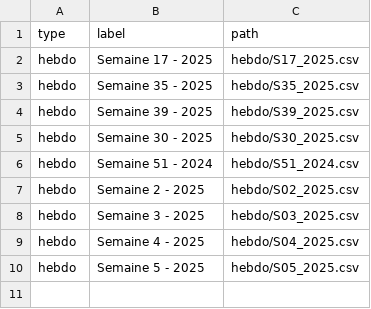
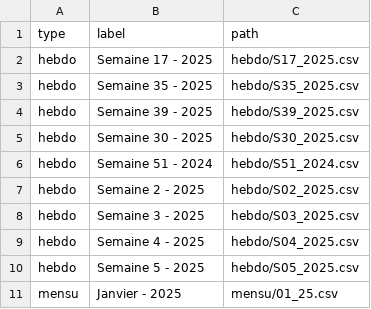
Before and after one commit to fraetech/maj-hebdo, a CSV file: files/history.csv, drawn as a sheet.

Commit message:
Mise à jour mensu du 31/01/2025 à 09:27:31

```diff
--- a/files/history.csv
+++ b/files/history.csv
@@ -10 +10,2 @@ hebdo,Semaine 4 - 2025,hebdo/S04_2025.csv
 hebdo,Semaine 5 - 2025,hebdo/S05_2025.csv
+mensu,Janvier - 2025,mensu/01_25.csv
```
Also changed, not shown: 6 other files.
